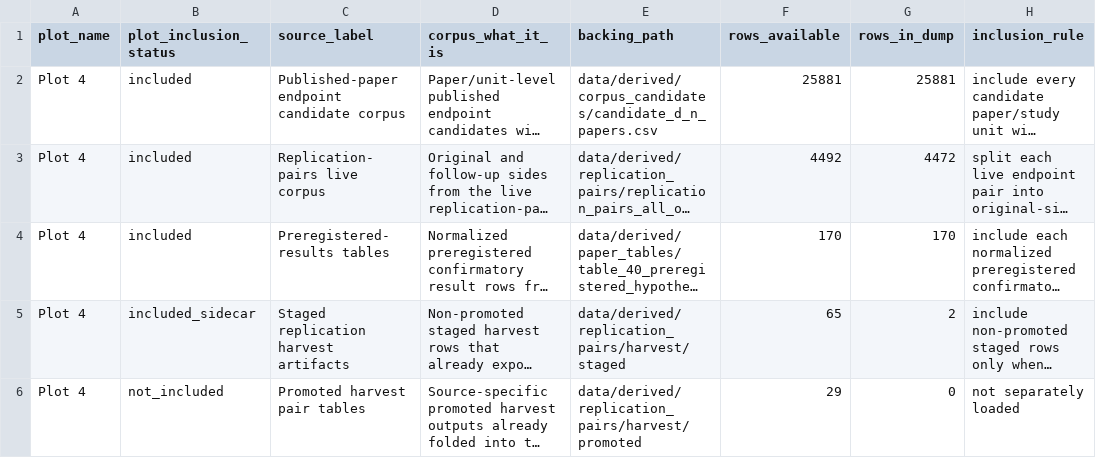
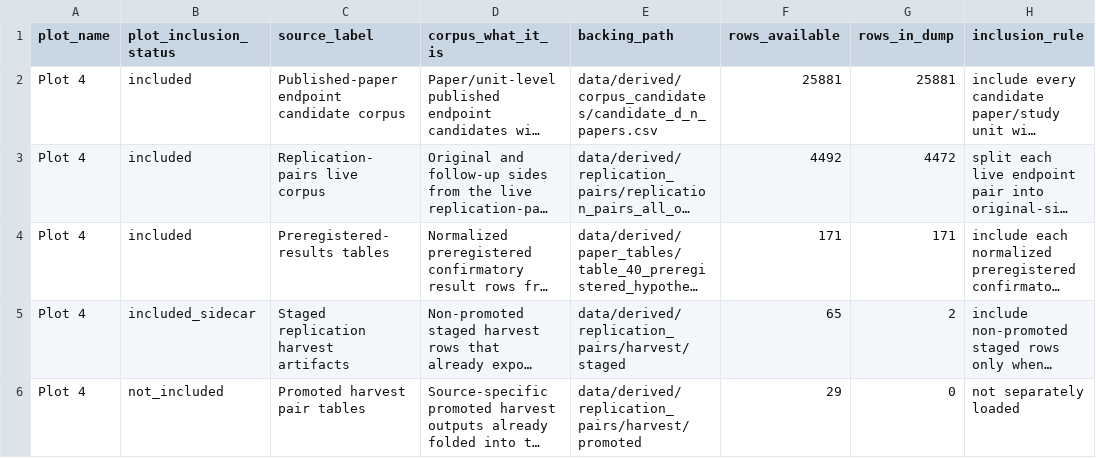
Before and after one commit to rexdouglass/PublishedSmallNStudiesDon-tMatter, a CSV file: data/derived/effect_inflation_dataset/plot4_all_source_dump_catalog.csv, drawn as a sheet; only a part is shown; long unchanged cells end in …; the diff names each change by its address in the sheet, - before the commit and + after, or states it on an @@ line.

```diff
--- a/data/derived/effect_inflation_dataset/plot4_all_source_dump_catalog.csv
+++ b/data/derived/effect_inflation_dataset/plot4_all_source_dump_catalog.csv
-F4 (rows_available): 170
+F4 (rows_available): 171
-G4 (rows_in_dump): 170
+G4 (rows_in_dump): 171
```
Also changed, not shown: data/derived/effect_inflation_dataset/plot3_preregistered_criteria_matrix.csv, data/derived/effect_inflation_dataset/plot3_preregistered_results.csv, 13 other files.
